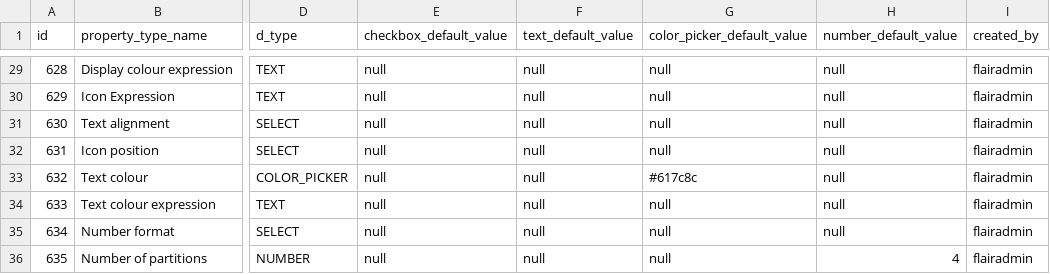
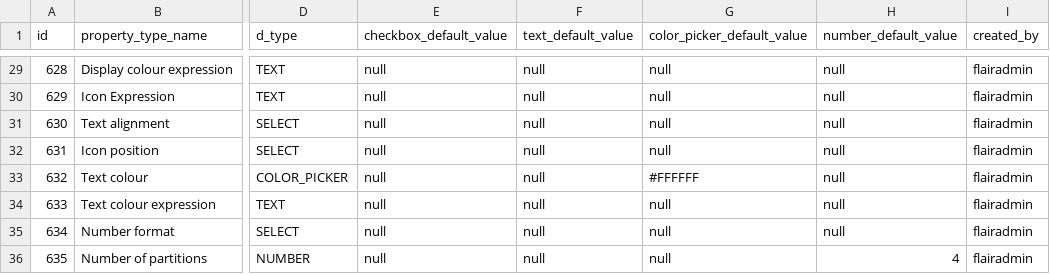
Before and after one commit to viz-centric/flair-bi, a CSV file: src/main/resources/config/liquibase/seed/propertytype.csv, drawn as a sheet; only a part is shown, gaps mark what is left out; the diff names each change by its address in the sheet, - before the commit and + after, or states it on an @@ line.

Commit message:
treemap_color_changes

```diff
--- a/src/main/resources/config/liquibase/seed/propertytype.csv
+++ b/src/main/resources/config/liquibase/seed/propertytype.csv
-G33 (color_picker_default_value): #617c8c
+G33 (color_picker_default_value): #FFFFFF
```
Also changed, not shown: 1 other file.
